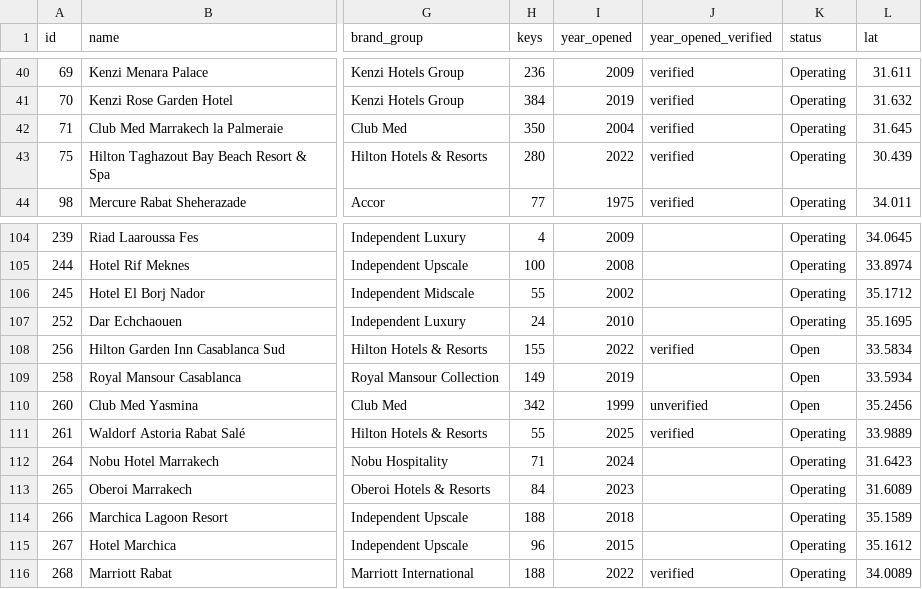
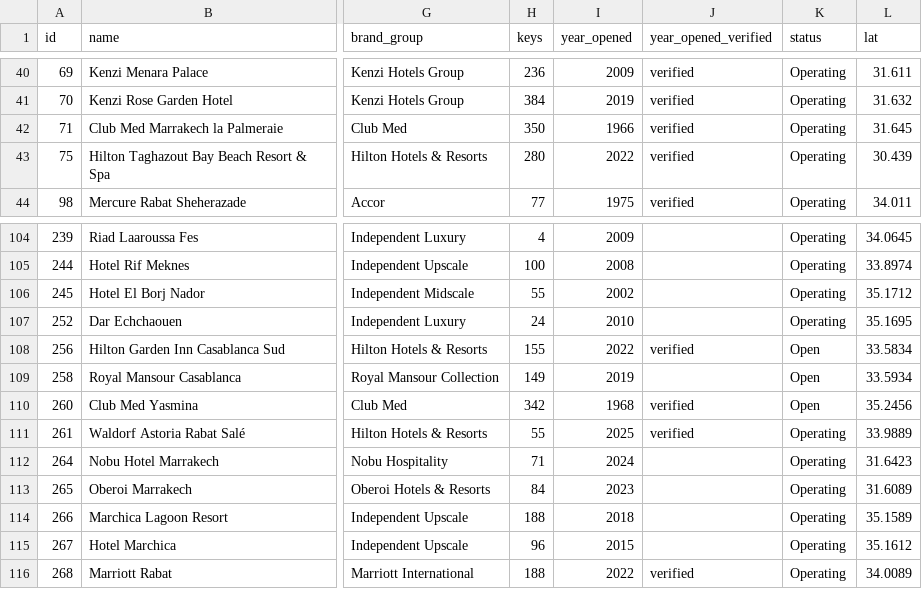
Before and after one commit to oaddahre/hospitalityiq, a CSV file: hotels.csv, drawn as a sheet; only a part is shown, gaps mark what is left out; the diff names each change by its address in the sheet, - before the commit and + after, or states it on an @@ line.

```diff
--- a/hotels.csv
+++ b/hotels.csv
-I42 (year_opened): 2004
+I42 (year_opened): 1966
-I110 (year_opened): 1999
+I110 (year_opened): 1968
-J110 (year_opened_verified): unverified
+J110 (year_opened_verified): verified
```
